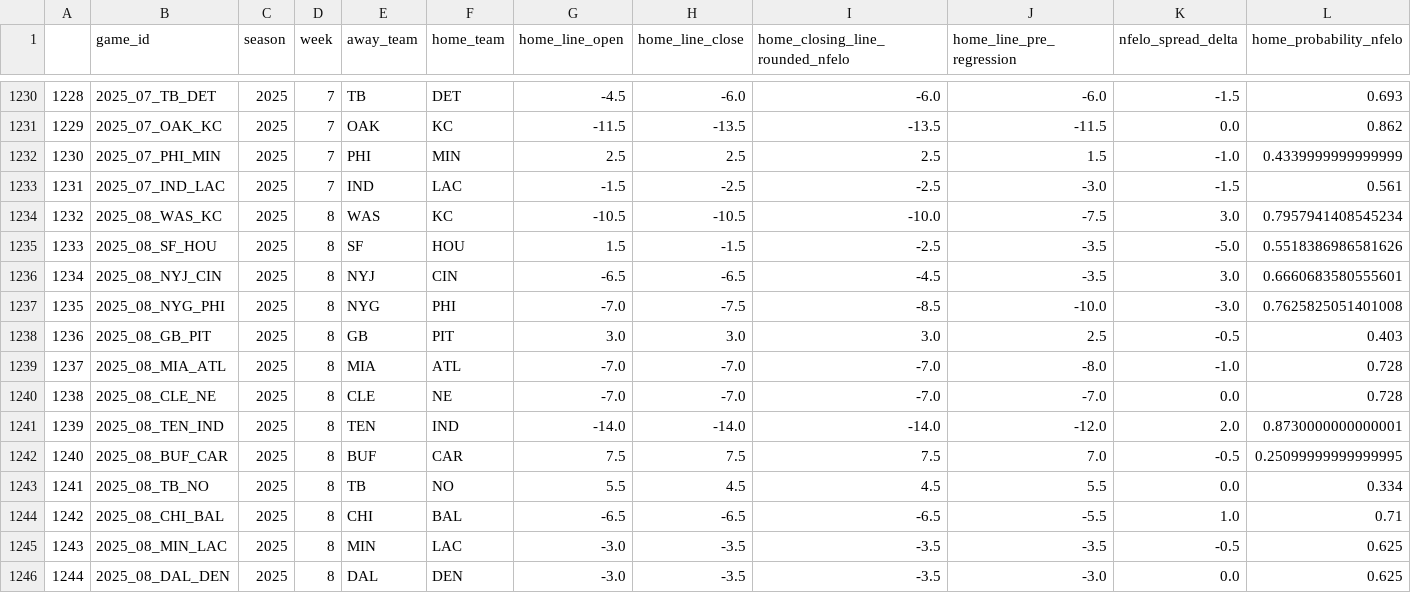
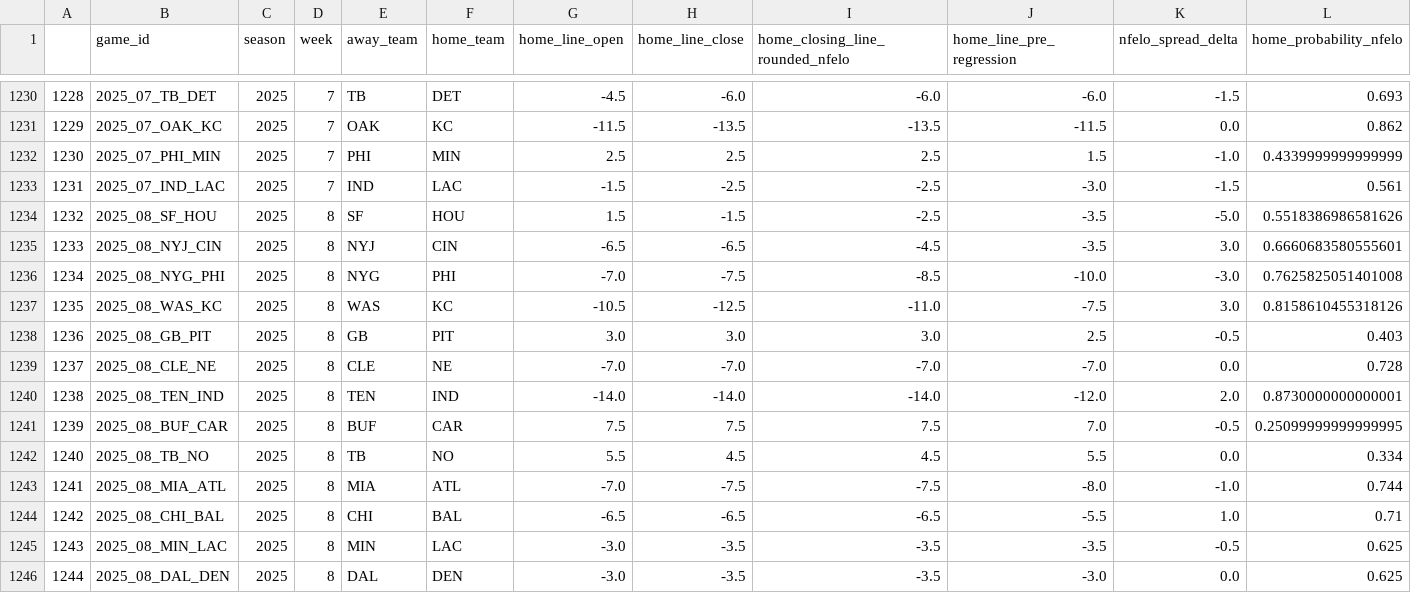
Before and after one commit to greerreNFL/nfelo, a CSV file: output_data/historic_projected_spreads.csv, drawn as a sheet; only a part is shown, gaps mark what is left out; removed rows and columns are numbered as before the commit, all else as after; rows hold the shown columns only; the diff names each change by its address in the sheet, - before the commit and + after, or states it on an @@ line.

```diff
--- a/output_data/historic_projected_spreads.csv
+++ b/output_data/historic_projected_spreads.csv
-row 1234: 1232 | 2025_08_WAS_KC | 2025 | 8 | WAS | KC | -10.5 | -10.5 | -10.0 | -7.5 | 3.0 | 0.7957941408545234
@@ column A renumbered between rows 1234 and 1242 @@
+row 1237: 1235 | 2025_08_WAS_KC | 2025 | 8 | WAS | KC | -10.5 | -12.5 | -11.0 | -7.5 | 3.0 | 0.8158610455318126
-row 1239: 1237 | 2025_08_MIA_ATL | 2025 | 8 | MIA | ATL | -7.0 | -7.0 | -7.0 | -8.0 | -1.0 | 0.728
+row 1243: 1241 | 2025_08_MIA_ATL | 2025 | 8 | MIA | ATL | -7.0 | -7.5 | -7.5 | -8.0 | -1.0 | 0.744
```
Also changed, not shown: output_data/prediction_tracker.csv, 1 other file.
